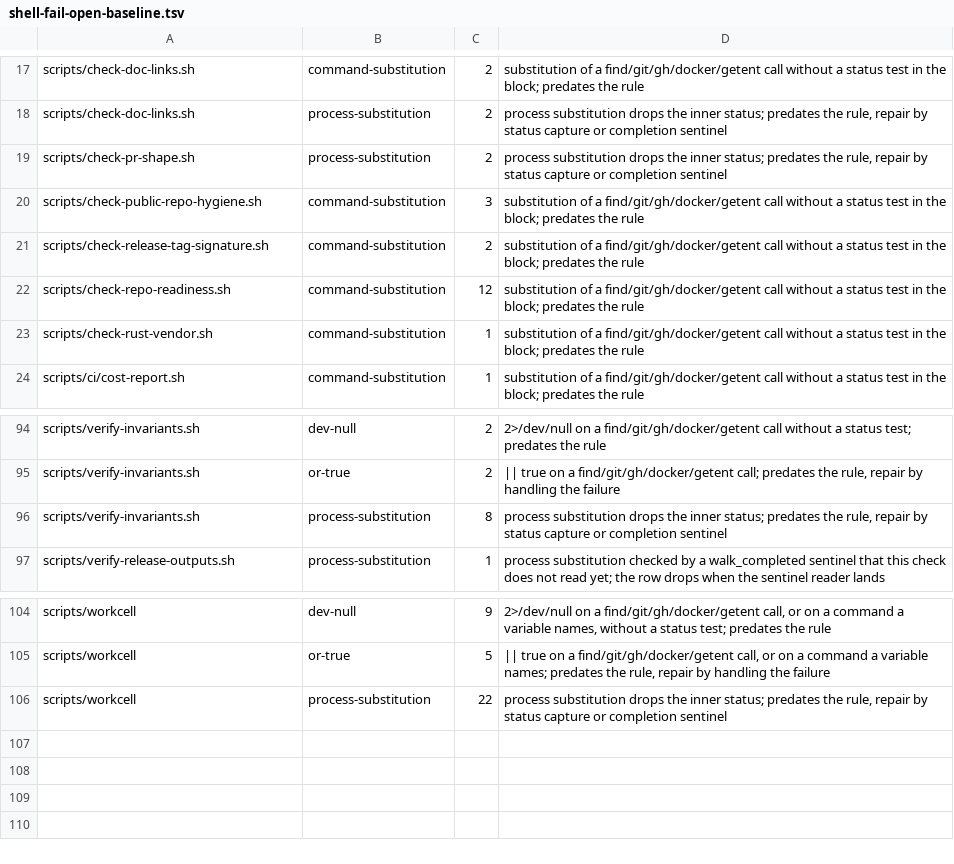
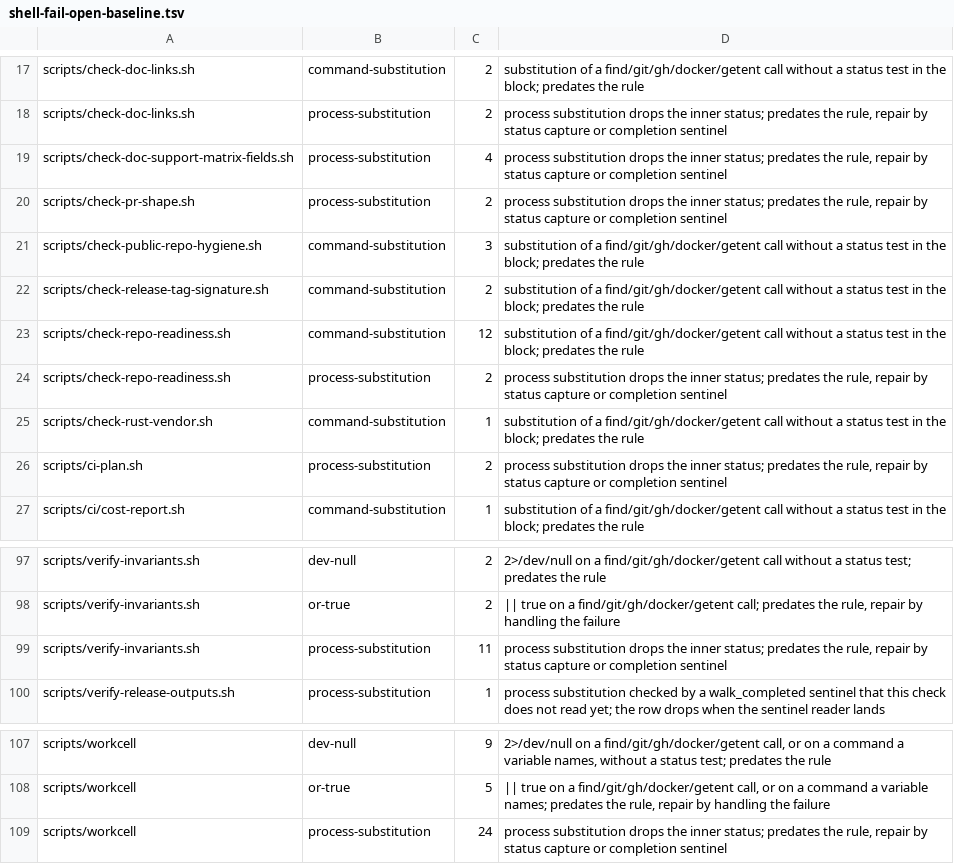
Before and after one commit to omkhar/workcell, a TSV file: policy/shell-fail-open-baseline.tsv, drawn as a sheet; only a part is shown, gaps mark what is left out.

```diff
--- a/policy/shell-fail-open-baseline.tsv
+++ b/policy/shell-fail-open-baseline.tsv
@@ -18,2 +18,3 @@ scripts/check-doc-links.sh	command-substitution	2	substitution of a find/git/gh/
 scripts/check-doc-links.sh	process-substitution	2	process substitution drops the inner status; predates the rule, repair by status capture or completion sentinel
+scripts/check-doc-support-matrix-fields.sh	process-substitution	4	process substitution drops the inner status; predates the rule, repair by status capture or completion sentinel
 scripts/check-pr-shape.sh	process-substitution	2	process substitution drops the inner status; predates the rule, repair by status capture or completion sentinel
@@ -22,3 +23,5 @@ scripts/check-release-tag-signature.sh	command-substitution	2	substitution of a
 scripts/check-repo-readiness.sh	command-substitution	12	substitution of a find/git/gh/docker/getent call without a status test in the block; predates the rule
+scripts/check-repo-readiness.sh	process-substitution	2	process substitution drops the inner status; predates the rule, repair by status capture or completion sentinel
 scripts/check-rust-vendor.sh	command-substitution	1	substitution of a find/git/gh/docker/getent call without a status test in the block; predates the rule
+scripts/ci-plan.sh	process-substitution	2	process substitution drops the inner status; predates the rule, repair by status capture or completion sentinel
 scripts/ci/cost-report.sh	command-substitution	1	substitution of a find/git/gh/docker/getent call without a status test in the block; predates the rule
@@ -95,3 +98,3 @@ scripts/verify-invariants.sh	dev-null	2	2>/dev/null on a find/git/gh/docker/gete
 scripts/verify-invariants.sh	or-true	2	|| true on a find/git/gh/docker/getent call; predates the rule, repair by handling the failure
-scripts/verify-invariants.sh	process-substitution	8	process substitution drops the inner status; predates the rule, repair by status capture or completion sentinel
+scripts/verify-invariants.sh	process-substitution	11	process substitution drops the inner status; predates the rule, repair by status capture or completion sentinel
 scripts/verify-release-outputs.sh	process-substitution	1	process substitution checked by a walk_completed sentinel that this check does not read yet; the row drops when the sentinel reader lands
@@ -105,2 +108,2 @@ scripts/workcell	dev-null	9	2>/dev/null on a find/git/gh/docker/getent call, or
 scripts/workcell	or-true	5	|| true on a find/git/gh/docker/getent call, or on a command a variable names; predates the rule, repair by handling the failure
-scripts/workcell	process-substitution	22	process substitution drops the inner status; predates the rule, repair by status capture or completion sentinel
+scripts/workcell	process-substitution	24	process substitution drops the inner status; predates the rule, repair by status capture or completion sentinel
```
Also changed, not shown: 3 other files.
